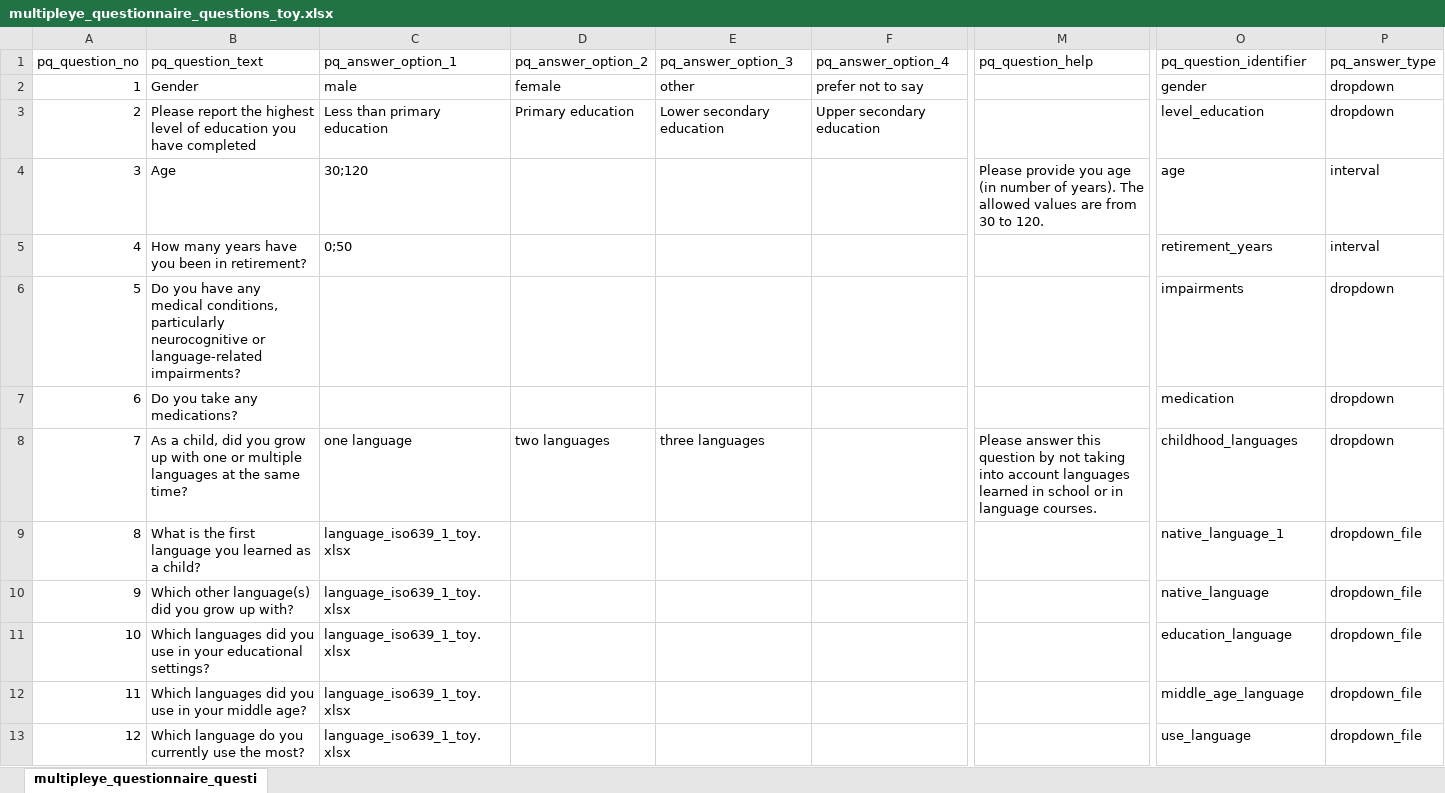
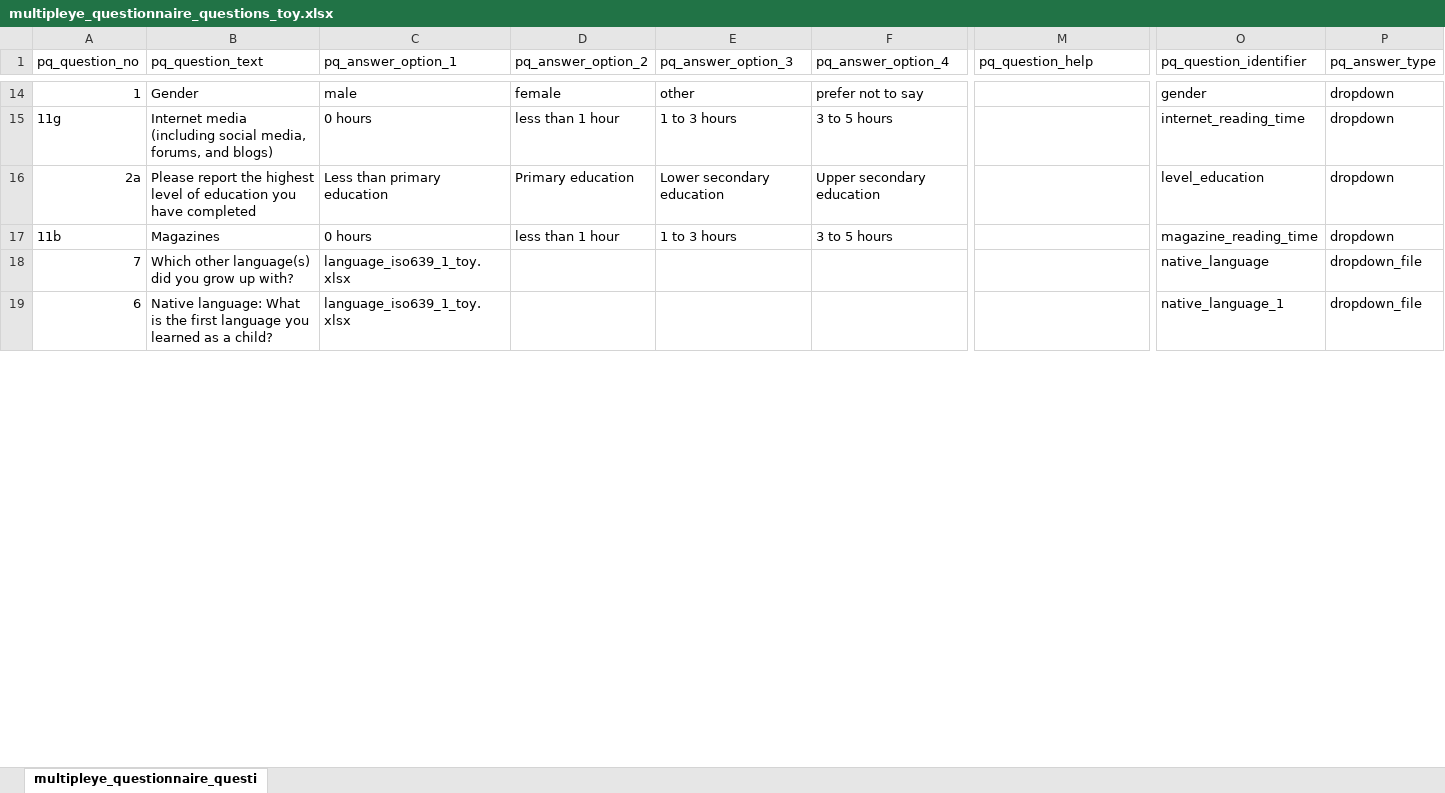
Before and after one commit to MultiplEYE-COST/wg1-experiment-implementation, an Excel workbook: experiment_implementation/data/participant_questionnaire_toy_x_1/multipleye_questionnaire_questions_toy.xlsx, sheet multipleye_questionnaire_questi, drawn as a sheet; only a part is shown, gaps mark what is left out; values as stored, in another font and other column widths than the file's, no borders; removed rows and columns are numbered as before the commit, all else as after; rows hold the shown columns only; the diff covers the shown part only; the diff names each change by its address in the sheet, - before the commit and + after, or states it on an @@ line.

Commit message:
Revert "new questions in xlsx"
This reverts commit 1513d2bc0d54b260a5ccdb7da970a5986692d25d.

```diff
--- a/experiment_implementation/data/participant_questionnaire_toy_x_1/multipleye_questionnaire_questions_toy.xlsx (sheet multipleye_questionnaire_questi)
+++ b/experiment_implementation/data/participant_questionnaire_toy_x_1/multipleye_questionnaire_questions_toy.xlsx (sheet multipleye_questionnaire_questi)
+row 15: 11g | Internet media (including social media, forums, and blogs) | 0 hours | less than 1 hour | 1 to 3 hours | 3 to 5 hours |  | internet_reading_time | dropdown
-A16 (pq_question_no): 2
+A16 (pq_question_no): 2a
-row 4: 3 | Age | 30;120 |  |  |  | Please provide you age (in number of years). The allowed values are from 30 to 120. | age | interval
-row 5: 4 | How many years have you been in retirement? | 0;50 |  |  |  |  | retirement_years | interval
-row 6: 5 | Do you have any medical conditions, particularly neurocognitive or language-related impairments? |  |  |  |  |  | impairments | dropdown
-row 7: 6 | Do you take any medications? |  |  |  |  |  | medication | dropdown
+row 17: 11b | Magazines | 0 hours | less than 1 hour | 1 to 3 hours | 3 to 5 hours |  | magazine_reading_time | dropdown
-B18 (pq_question_text): As a child, did you grow up with one or multiple languages at the same time?
+B18 (pq_question_text): Which other language(s) did you grow up with?
-C18 (pq_answer_option_1): one language
+C18 (pq_answer_option_1): language_iso639_1_toy.xlsx
-D18 (pq_answer_option_2): two languages
+D18 (pq_answer_option_2): (empty)
-E18 (pq_answer_option_3): three languages
+E18 (pq_answer_option_3): (empty)
-M18 (pq_question_help): Please answer this question by not taking into account languages learned in school or in language courses.
+M18 (pq_question_help): (empty)
-O18 (pq_question_identifier): childhood_languages
+O18 (pq_question_identifier): native_language
-P18 (pq_answer_type): dropdown
+P18 (pq_answer_type): dropdown_file
-A19 (pq_question_no): 8
+A19 (pq_question_no): 6
-B19 (pq_question_text): What is…
+B19 (pq_question_text): Native language: What is…
-row 10: 9 | Which other language(s) did you grow up with? | language_iso639_1_toy.xlsx |  |  |  |  | native_language | dropdown_file
-row 11: 10 | Which languages did you use in your educational settings? | language_iso639_1_toy.xlsx |  |  |  |  | education_language | dropdown_file
-row 12: 11 | Which languages did you use in your middle age? | language_iso639_1_toy.xlsx |  |  |  |  | middle_age_language | dropdown_file
-row 13: 12 | Which language do you currently use the most? | language_iso639_1_toy.xlsx |  |  |  |  | use_language | dropdown_file
```
Also changed, not shown: 16 added rows, 12 removed rows and 6 edited cells elsewhere in this sheet.
